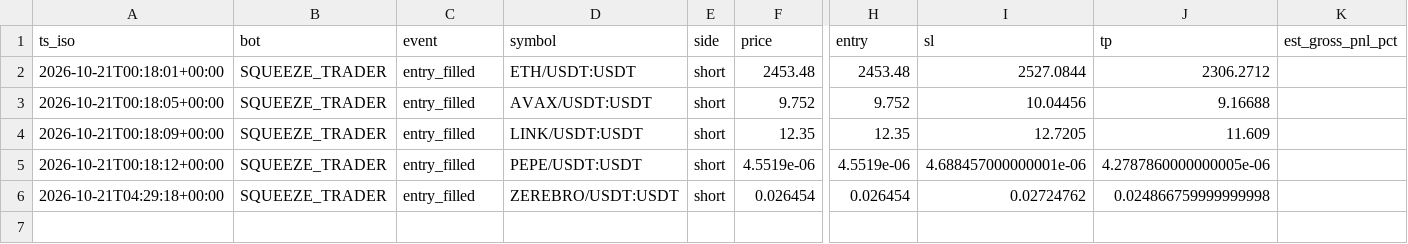
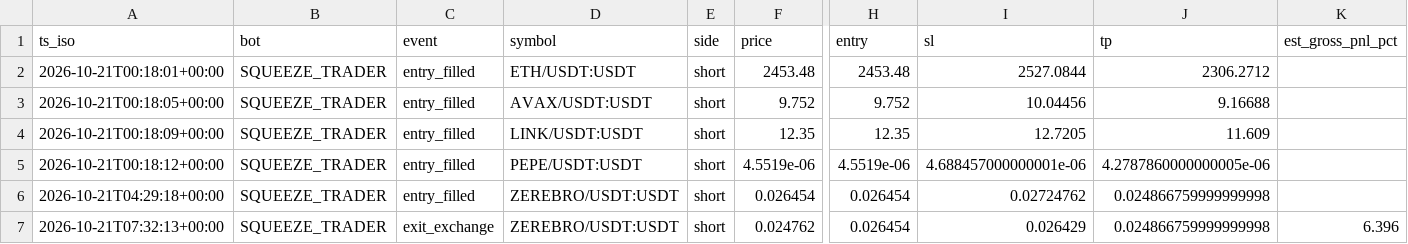
Before and after one commit to robair2000/RV, a CSV file: trade_journal_squeezetrader.csv, drawn as a sheet; only a part is shown, gaps mark what is left out; rows hold the shown columns only; the diff names each change by its address in the sheet, - before the commit and + after, or states it on an @@ line.

Commit message:
Auto-update trade_journal_squeezetrader.csv [skip ci]

```diff
--- a/trade_journal_squeezetrader.csv
+++ b/trade_journal_squeezetrader.csv
+row 7: 2026-10-21T07:32:13+00:00 | SQUEEZE_TRADER | exit_exchange | ZEREBRO/USDT:USDT | short | 0.024762 | 0.026454 | 0.026429 | 0.024866759999999998 | 6.396
```
